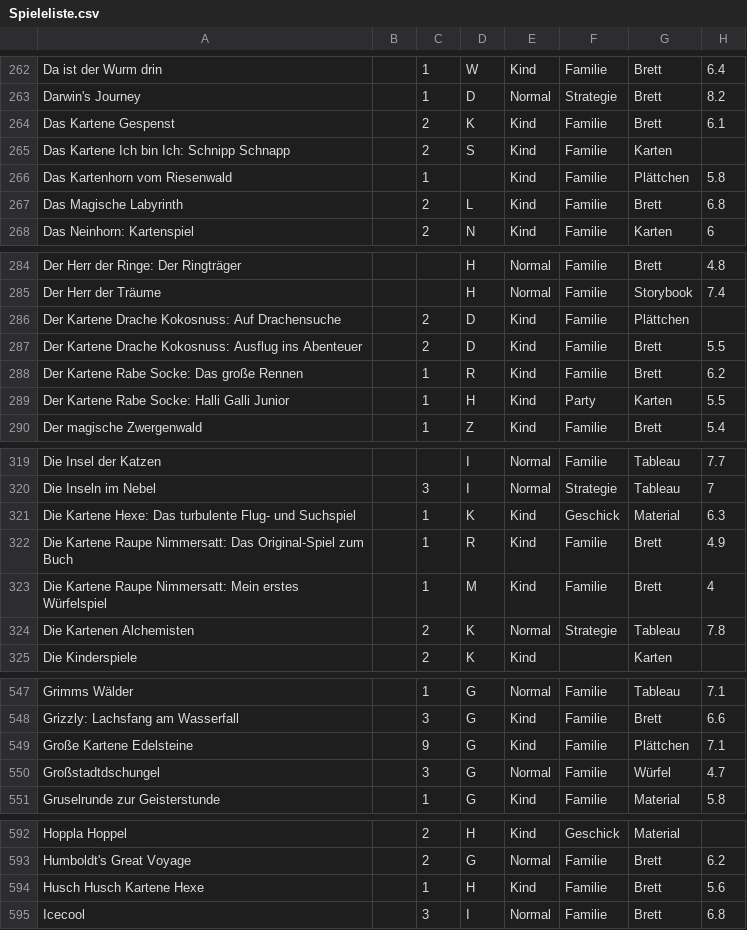
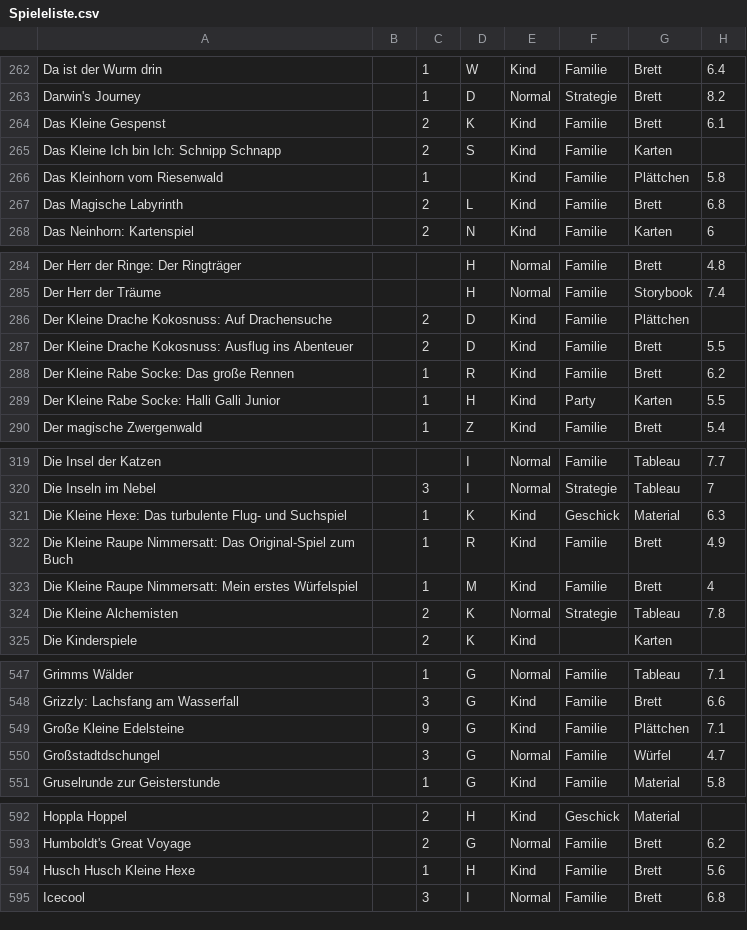
Before and after one commit to KiraResari/spielwiesn_spielothek, a CSV file: assets/Spieleliste.csv, drawn as a sheet; only a part is shown, gaps mark what is left out; the diff covers the shown part only; the diff names each change by its address in the sheet, - before the commit and + after, or states it on an @@ line.

Commit message:
Fixed search & replace errors in Spieleliste.csv

```diff
--- a/assets/Spieleliste.csv
+++ b/assets/Spieleliste.csv
-A264: Das Kartene Gespenst
+A264: Das Kleine Gespenst
-A265: Das Kartene Ich bin Ich: Schnipp Schnapp
+A265: Das Kleine Ich bin Ich: Schnipp Schnapp
-A266: Das Kartenhorn vom Riesenwald
+A266: Das Kleinhorn vom Riesenwald
-A286: Der Kartene Drache Kokosnuss:…
+A286: Der Kleine Drache Kokosnuss:…
-A287: Der Kartene Drache Kokosnuss:…
+A287: Der Kleine Drache Kokosnuss:…
-A288: Der Kartene Rabe Socke: Das große Rennen
+A288: Der Kleine Rabe Socke: Das große Rennen
-A289: Der Kartene Rabe Socke: Halli Galli Junior
+A289: Der Kleine Rabe Socke: Halli Galli Junior
-A321: Die Kartene Hexe: Das…
+A321: Die Kleine Hexe: Das…
-A322: Die Kartene Raupe Nimmersatt:…
+A322: Die Kleine Raupe Nimmersatt:…
-A323: Die Kartene Raupe Nimmersatt:…
+A323: Die Kleine Raupe Nimmersatt:…
-A324: Die Kartenen Alchemisten
+A324: Die Kleine Alchemisten
-A549: Große Kartene Edelsteine
+A549: Große Kleine Edelsteine
-A594: Husch Husch Kartene Hexe
+A594: Husch Husch Kleine Hexe
```
Also changed, not shown: 2 edited cells elsewhere in this file, 2 other files.
